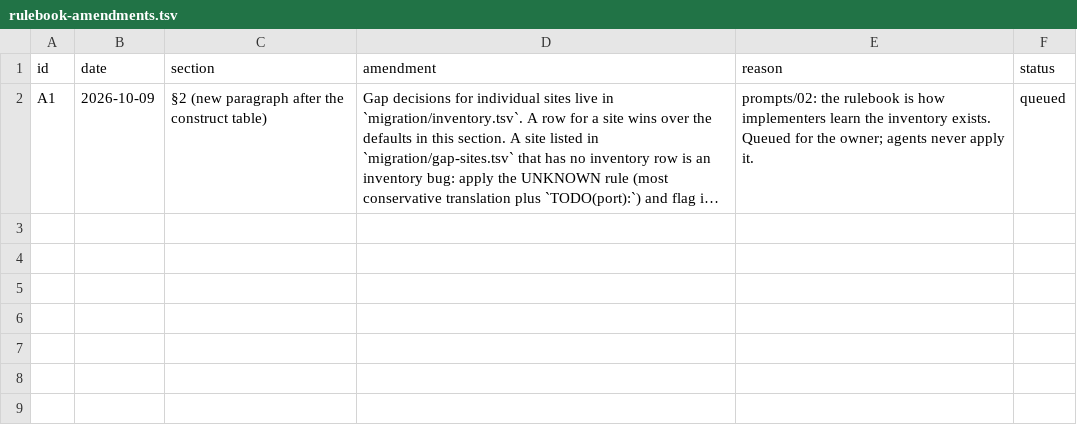
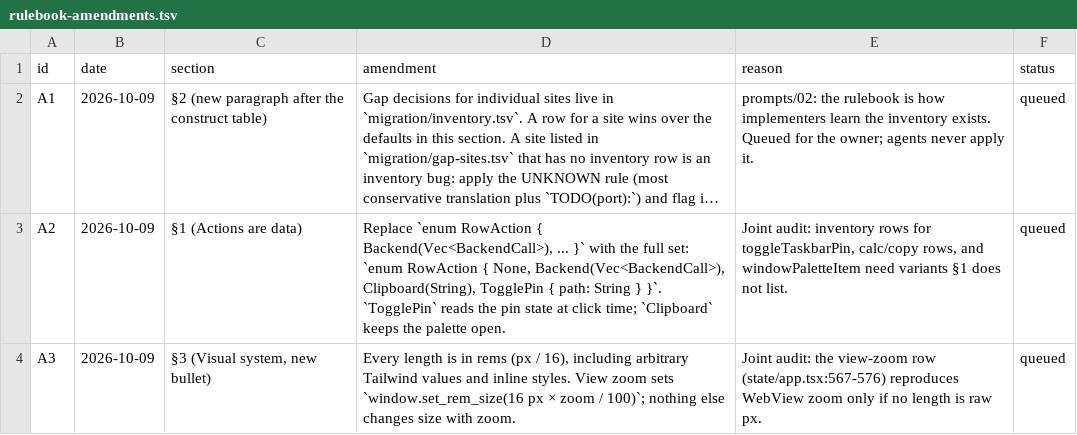
Before and after one commit to Hi9841/Prism, a TSV file: migration/rulebook-amendments.tsv, drawn as a sheet; long unchanged cells end in …; the diff names each change by its address in the sheet, - before the commit and + after, or states it on an @@ line.

Commit message:
migration: gap inventory complete (1428/1428 sites), joint audit, amendments A2-A3 queued

```diff
--- a/migration/rulebook-amendments.tsv
+++ b/migration/rulebook-amendments.tsv
+row 3: A2 | 2026-10-09 | §1 (Actions are data) | Replace `enum RowAction { Backend(Vec<BackendCall>), ... }` with the full set: `enum RowAction { None, Backend(Vec<BackendCall>), Clipboard(String), TogglePin { path: String } }`. `TogglePin` reads the pin state at click time; `Clipboard` keeps the palette open. | Joint audit: inventory rows for toggleTaskbarPin, calc/copy rows, and windowPaletteItem need variants §1 does not list. | queued
+row 4: A3 | 2026-10-09 | §3 (Visual system, new bullet) | Every length is in rems (px / 16), including arbitrary Tailwind values and inline styles. View zoom sets `window.set_rem_size(16 px × zoom / 100)`; nothing else changes size with zoom. | Joint audit: the view-zoom row (state/app.tsx:567-576) reproduces WebView zoom only if no length is raw px. | queued
```
Also changed, not shown: migration/cost-log.tsv, 4 other files.
